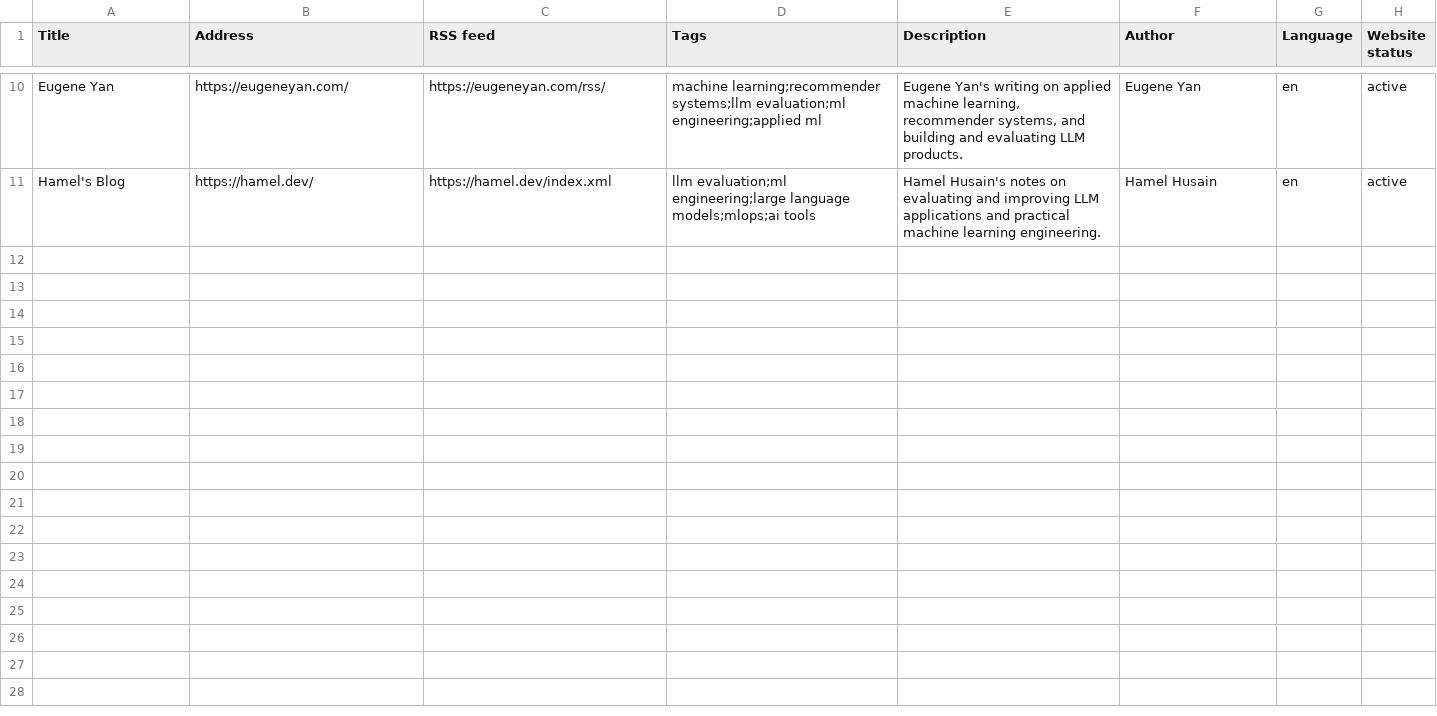
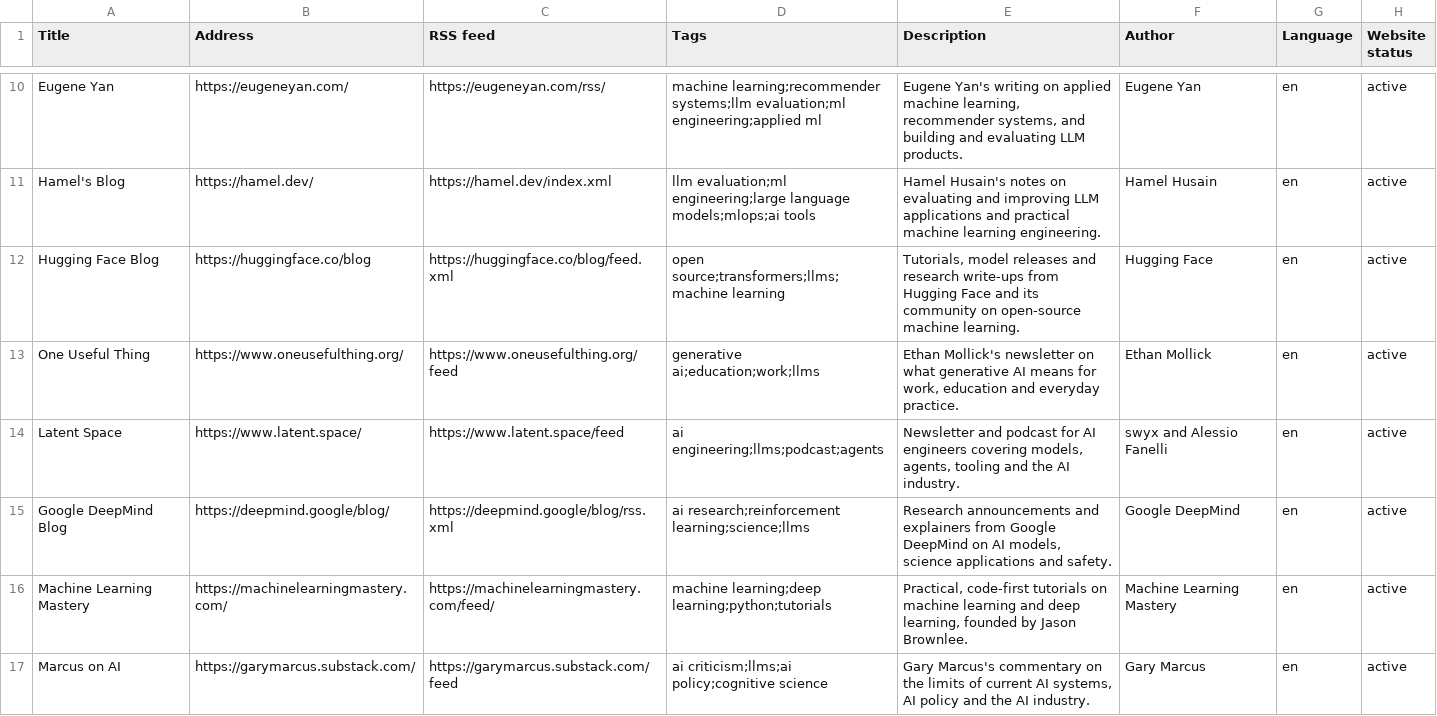
Before and after one commit to vivekstyles/BlogAI, a CSV file: Categories/Artificial Intelligence/blogs.csv, drawn as a sheet; only a part is shown, gaps mark what is left out; the diff names each change by its address in the sheet, - before the commit and + after, or states it on an @@ line.

```diff
--- a/Categories/Artificial Intelligence/blogs.csv
+++ b/Categories/Artificial Intelligence/blogs.csv
+row 12: Hugging Face Blog | https://huggingface.co/blog | https://huggingface.co/blog/feed.xml | open source;transformers;llms;machine learning | Tutorials, model releases and research write-ups from Hugging Face and its community on open-source machine learning. | Hugging Face | en | active
+row 13: One Useful Thing | https://www.oneusefulthing.org/ | https://www.oneusefulthing.org/feed | generative ai;education;work;llms | Ethan Mollick's newsletter on what generative AI means for work, education and everyday practice. | Ethan Mollick | en | active
+row 14: Latent Space | https://www.latent.space/ | https://www.latent.space/feed | ai engineering;llms;podcast;agents | Newsletter and podcast for AI engineers covering models, agents, tooling and the AI industry. | swyx and Alessio Fanelli | en | active
+row 15: Google DeepMind Blog | https://deepmind.google/blog/ | https://deepmind.google/blog/rss.xml | ai research;reinforcement learning;science;llms | Research announcements and explainers from Google DeepMind on AI models, science applications and safety. | Google DeepMind | en | active
+row 16: Machine Learning Mastery | https://machinelearningmastery.com/ | https://machinelearningmastery.com/feed/ | machine learning;deep learning;python;tutorials | Practical, code-first tutorials on machine learning and deep learning, founded by Jason Brownlee. | Machine Learning Mastery | en | active
+row 17: Marcus on AI | https://garymarcus.substack.com/ | https://garymarcus.substack.com/feed | ai criticism;llms;ai policy;cognitive science | Gary Marcus's commentary on the limits of current AI systems, AI policy and the AI industry. | Gary Marcus | en | active
```
Also changed, not shown: Categories/Engineering/blogs.csv, Categories/Mathematics/blogs.csv, 14 other files.
